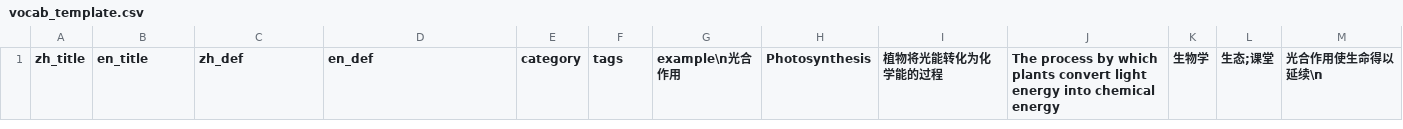
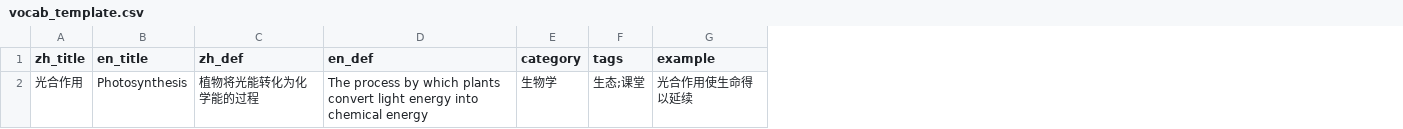
Before and after one commit to Drill78/vocab-viewer, a CSV file: vocab_template.csv, drawn as a sheet; removed rows and columns are numbered as before the commit, all else as after; the diff names each change by its address in the sheet, - before the commit and + after, or states it on an @@ line.

```diff
--- a/vocab_template.csv
+++ b/vocab_template.csv
-column G (example\n光合作用), empty
-column H (Photosynthesis), empty
-column I (植物将光能转化为化学能的过程), empty
-column J, row 1: The process by which plants convert light energy into chemical energy
-column K (生物学), empty
-column L (生态;课堂), empty
-column M (光合作用使生命得以延续\n), empty
+column G (example), empty
+row 2: 光合作用 | Photosynthesis | 植物将光能转化为化学能的过程 | The process by which plants convert light energy into chemical energy | 生物学 | 生态;课堂 | 光合作用使生命得以延续
```
Also changed, not shown: 12 other files.
